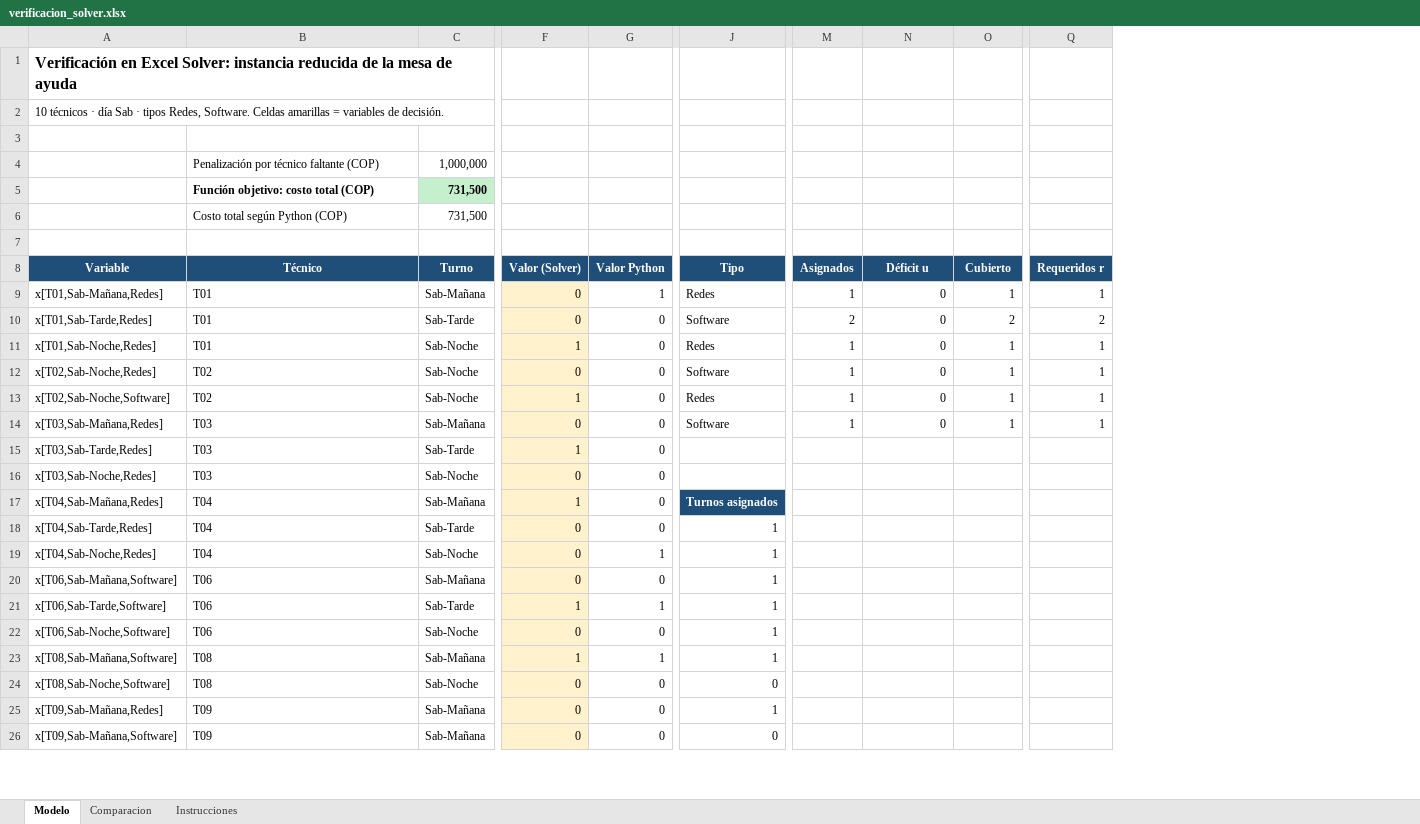
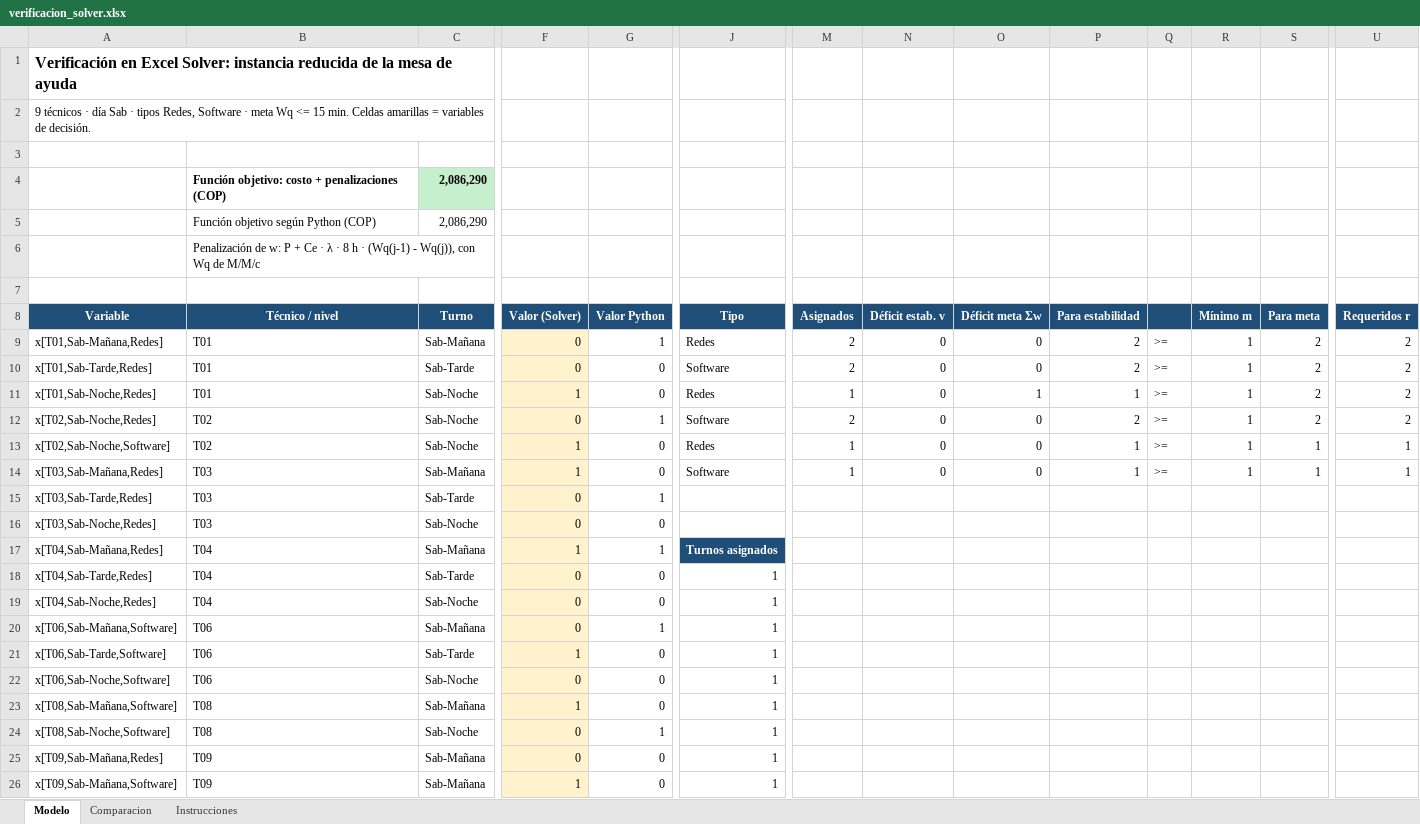
Before and after one commit to JohanGNU/trabajo-final, an Excel workbook: verificacion_solver.xlsx, sheet Modelo, drawn as a sheet; only a part is shown, gaps mark what is left out; values as stored, in another font and other column widths than the file's, no borders; removed rows and columns are numbered as before the commit, all else as after; rows hold the shown columns only; the diff covers the shown part only; the diff names each change by its address in the sheet, - before the commit and + after, or states it on an @@ line.

Commit message:
Colas M/M/c, simulación SimPy e interfaz Streamlit
- Técnicos requeridos con M/M/c (Erlang C): menor c con Wq <= 15 min y mínimo estable
- Penalización del déficit según la espera adicional que causa cada técnico faltante
- Simulación SimPy de la semana continua (30 réplicas) y comparación con M/M/c
- Escenarios E1-E7 (incluye la regla del 85 % sin colas) y barrido de la meta de espera
- Nuevos gráficos fig4-fig8 y verificación en Solver regenerada (FO 2 086 289,96 COP)
- Interfaz web con Streamlit (app.py): parámetros en el panel lateral, re-resuelve el MIP
  y muestra indicadores, cronograma, colas, simulación y escenarios
- requirements.txt con streamlit==1.66.0; README con la orden de la interfaz

```diff
--- a/verificacion_solver.xlsx (sheet Modelo)
+++ b/verificacion_solver.xlsx (sheet Modelo)
+column O (Déficit meta Σw), rows 9-14: 0 | 0 | 1 | 0 | 0 | 0
+column P (Para estabilidad), rows 9-14: 2 | 2 | 1 | 2 | 1 | 1
+column Q, rows 9-14: all >=
+column S (Para meta), rows 9-14: 2 | 2 | 2 | 2 | 1 | 1
-A2 (Variable): 10 técnicos · día Sab · tipos Redes, Software. Celdas amarillas…
+A2 (Variable): 9 técnicos · día Sab · tipos Redes, Software · meta Wq <= 15 min. Celdas amarillas…
-row 4:  | Penalización por técnico faltante (COP) | 1,000,000
-row 5:  | Función objetivo: costo total (COP) | 731,500
-row 6:  | Costo total según Python (COP) | 731,500
+row 4:  | Función objetivo: costo + penalizaciones (COP) | 2,086,290
+row 5:  | Función objetivo según Python (COP) | 2,086,290
+row 6:  | Penalización de w: P + Ce · λ · 8 h · (Wq(j-1) - Wq(j)), con Wq de M/M/c
-B8: Técnico
+B8: Técnico / nivel
-N8: Déficit u
+N8: Déficit estab. v
-R8: Cubierto
+R8: Mínimo m
-M9 (Asignados): 1
+M9 (Asignados): 2
-U9 (Requeridos r): 1
+U9 (Requeridos r): 2
-R10 (Mínimo m): 2
+R10 (Mínimo m): 1
-U11:U12 (Requeridos r): 1
+U11:U12 (Requeridos r): 2
-G12 (Valor Python): 0
+G12 (Valor Python): 1
-M12 (Asignados): 1
+M12 (Asignados): 2
-F14 (Valor (Solver)): 0
+F14 (Valor (Solver)): 1
-F15 (Valor (Solver)): 1
+F15 (Valor (Solver)): 0
-G15 (Valor Python): 0
+G15 (Valor Python): 1
-G17 (Valor Python): 0
+G17 (Valor Python): 1
-G19 (Valor Python): 1
+G19 (Valor Python): 0
-G20 (Valor Python): 0
+G20 (Valor Python): 1
-G21 (Valor Python): 1
+G21 (Valor Python): 0
-G23 (Valor Python): 1
+G23 (Valor Python): 0
-G24 (Valor Python): 0
+G24 (Valor Python): 1
-J24 (Tipo): 0
+J24 (Tipo): 1
-F26 (Valor (Solver)): 0
+F26 (Valor (Solver)): 1
-J26 (Tipo): 0
+J26 (Tipo): 1
```
Also changed, not shown: 2 added rows and 38 edited cells elsewhere in this sheet, sheet Comparacion, sheet Instrucciones, formulas that keep their value, 38 other files.
